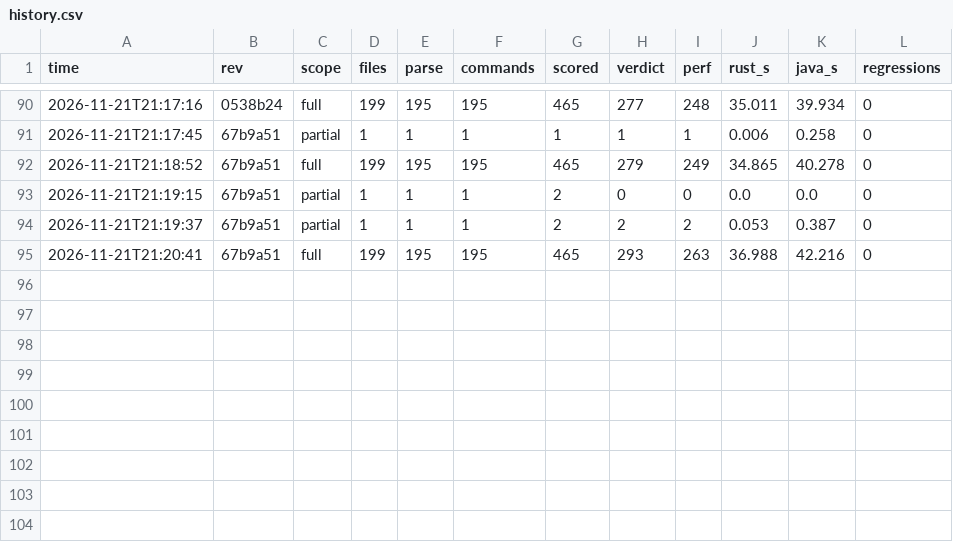
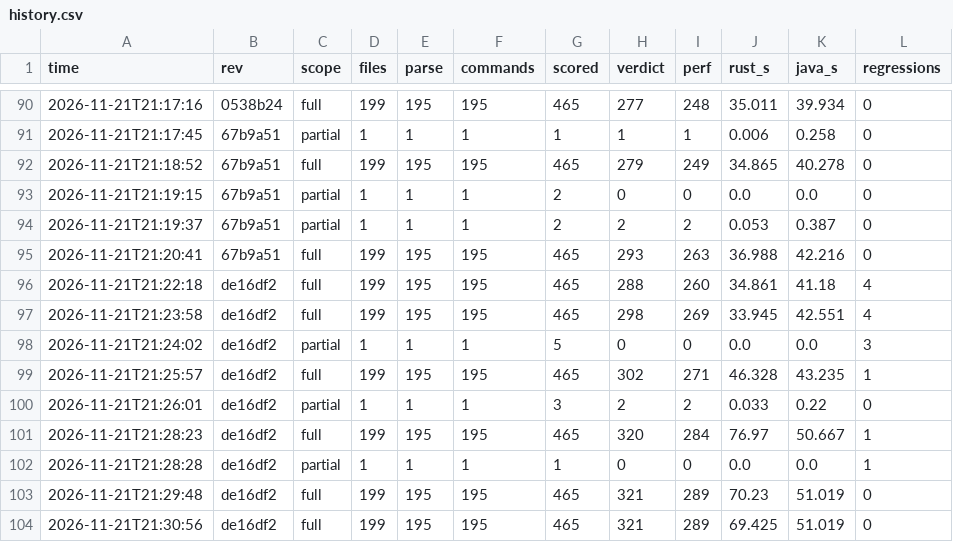
Before and after one commit to taehoon1lee/alloytools-rs, a CSV file: harness/results/history.csv, drawn as a sheet; only a part is shown, gaps mark what is left out.

```diff
--- a/harness/results/history.csv
+++ b/harness/results/history.csv
@@ -95 +95,10 @@ time,rev,scope,files,parse,commands,scored,verdict,perf,rust_s,java_s,regression
 2026-11-21T21:20:41,67b9a51,full,199,195,195,465,293,263,36.988,42.216,0
+2026-11-21T21:22:18,de16df2,full,199,195,195,465,288,260,34.861,41.18,4
+2026-11-21T21:23:58,de16df2,full,199,195,195,465,298,269,33.945,42.551,4
+2026-11-21T21:24:02,de16df2,partial,1,1,1,5,0,0,0.0,0.0,3
+2026-11-21T21:25:57,de16df2,full,199,195,195,465,302,271,46.328,43.235,1
+2026-11-21T21:26:01,de16df2,partial,1,1,1,3,2,2,0.033,0.22,0
+2026-11-21T21:28:23,de16df2,full,199,195,195,465,320,284,76.97,50.667,1
+2026-11-21T21:28:28,de16df2,partial,1,1,1,1,0,0,0.0,0.0,1
+2026-11-21T21:29:48,de16df2,full,199,195,195,465,321,289,70.23,51.019,0
+2026-11-21T21:30:56,de16df2,full,199,195,195,465,321,289,69.425,51.019,0
```
Also changed, not shown: 3 other files.
